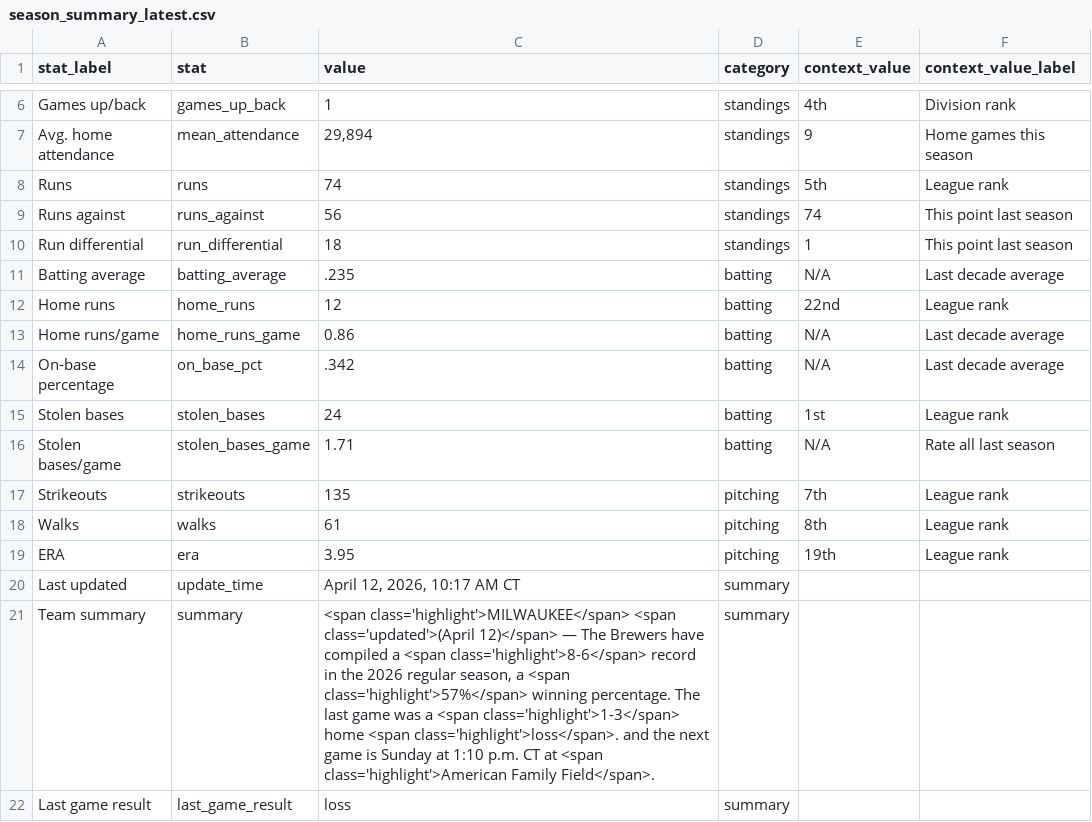
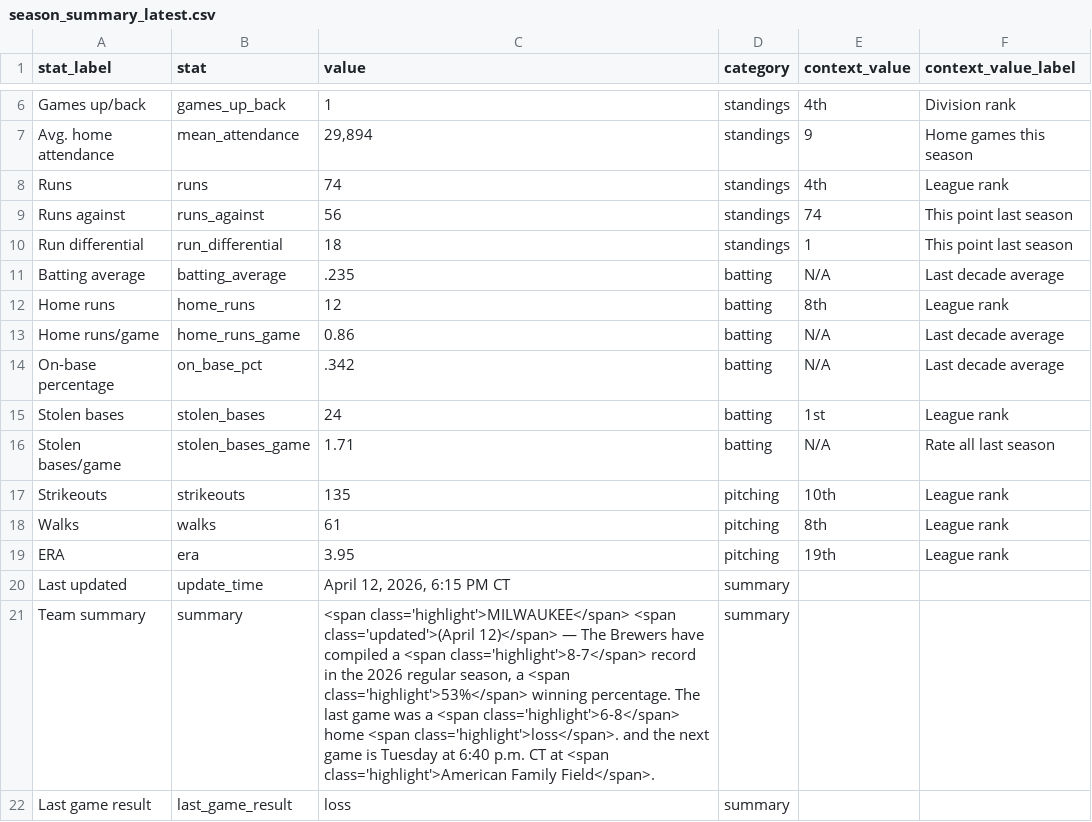
Before and after one commit to twallac10/mkebrewers-bot, a CSV file: data/standings/season_summary_latest.csv, drawn as a sheet; only a part is shown, gaps mark what is left out.

```diff
--- a/data/standings/season_summary_latest.csv
+++ b/data/standings/season_summary_latest.csv
@@ -7,3 +7,3 @@ Games up/back,games_up_back,1,standings,4th,Division rank
 Avg. home attendance,mean_attendance,"29,894",standings,9,Home games this season
-Runs,runs,74,standings,5th,League rank
+Runs,runs,74,standings,4th,League rank
 Runs against,runs_against,56,standings,74,This point last season
@@ -11,3 +11,3 @@ Run differential,run_differential,18,standings,1,This point last season
 Batting average,batting_average,.235,batting,N/A,Last decade average
-Home runs,home_runs,12,batting,22nd,League rank
+Home runs,home_runs,12,batting,8th,League rank
 Home runs/game,home_runs_game,0.86,batting,N/A,Last decade average
@@ -16,7 +16,7 @@ Stolen bases,stolen_bases,24,batting,1st,League rank
 Stolen bases/game,stolen_bases_game,1.71,batting,N/A,Rate all last season
-Strikeouts,strikeouts,135,pitching,7th,League rank
+Strikeouts,strikeouts,135,pitching,10th,League rank
 Walks,walks,61,pitching,8th,League rank
 ERA,era,3.95,pitching,19th,League rank
-Last updated,update_time,"April 12, 2026, 10:17 AM CT",summary,,
-Team summary,summary,"<span class='highlight'>MILWAUKEE</span> <span class='updated'>(April 12)</span> — The Brewers have compiled a <span class='highlight'>8-6</span> record in the 2026 regular season, a <span class='highlight'>57%</span> winning percentage.  The last game was a <span class='highlight'>1-3</span> home <span class='highlight'>loss</span>. and the next game is Sunday at 1:10 p.m. CT at <span class='highlight'>American Family Field</span>.",summary,,
+Last updated,update_time,"April 12, 2026, 6:15 PM CT",summary,,
+Team summary,summary,"<span class='highlight'>MILWAUKEE</span> <span class='updated'>(April 12)</span> — The Brewers have compiled a <span class='highlight'>8-7</span> record in the 2026 regular season, a <span class='highlight'>53%</span> winning percentage.  The last game was a <span class='highlight'>6-8</span> home <span class='highlight'>loss</span>. and the next game is Tuesday at 6:40 p.m. CT at <span class='highlight'>American Family Field</span>.",summary,,
 Last game result,last_game_result,loss,summary,,
```
Also changed, not shown: data/standings/brewers_standings_1970_present.csv, 21 other files.
